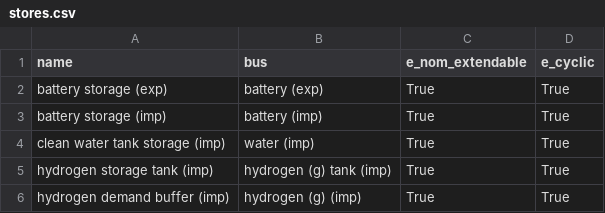
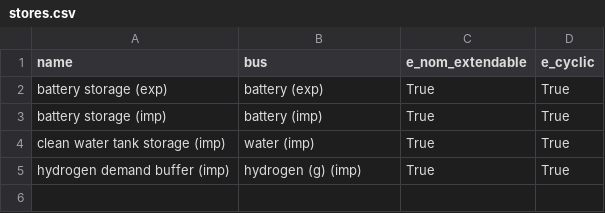
Before and after one commit to euronion/trace, a CSV file: escs/hvdc/stores.csv, drawn as a sheet.

```diff
--- a/escs/hvdc/stores.csv
+++ b/escs/hvdc/stores.csv
@@ -4,3 +4,2 @@ battery storage (imp),battery (imp),True,True
 clean water tank storage (imp),water (imp),True,True
-hydrogen storage tank (imp),hydrogen (g) tank (imp),True,True
 hydrogen demand buffer (imp),hydrogen (g) (imp),True,True
```
Also changed, not shown: escs/hvdc/buses.csv, escs/hvdc/links.csv.
